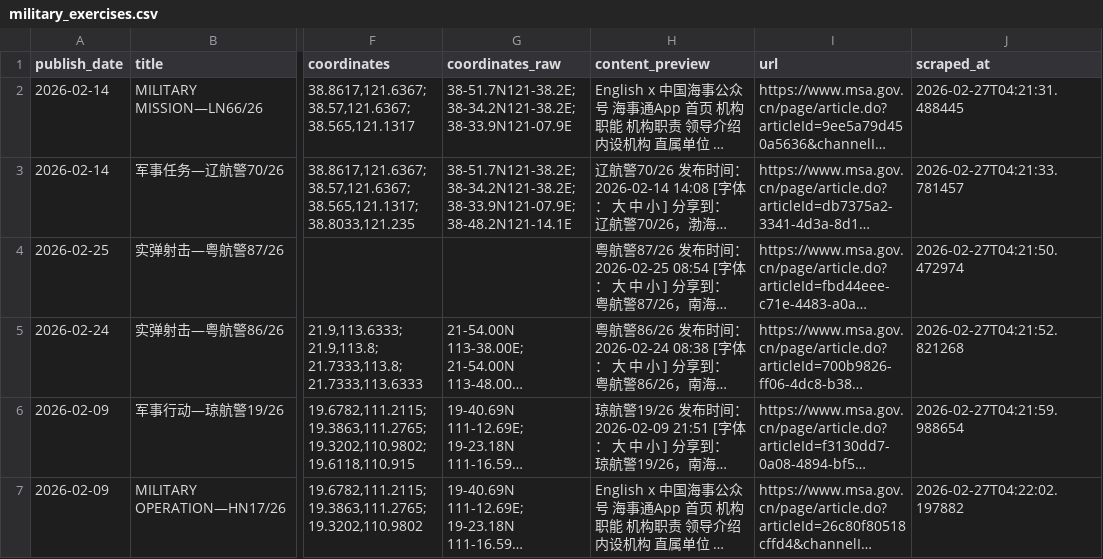
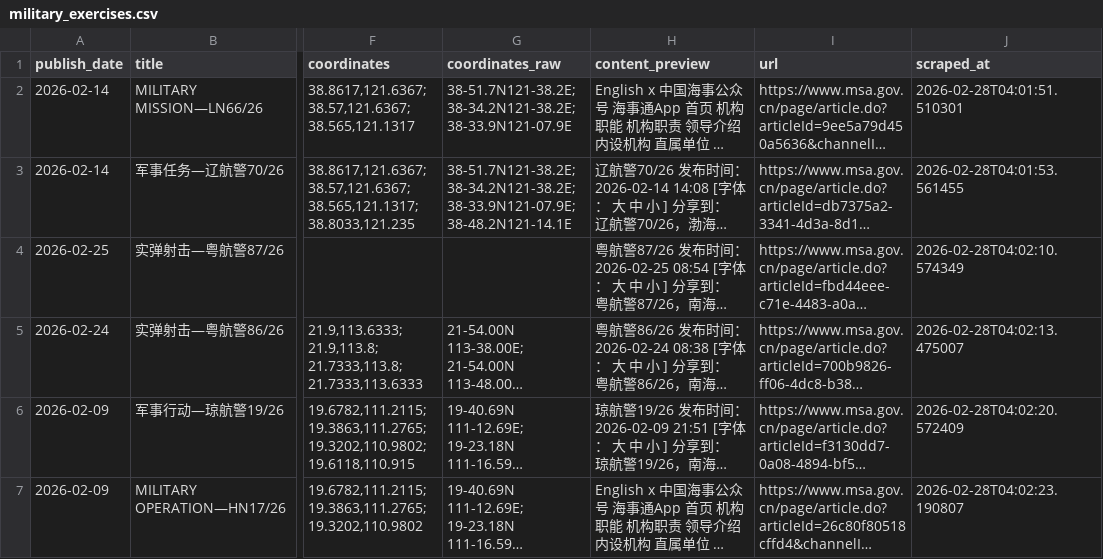
Before and after one commit to s0914712/pla-data-dashboard, a CSV file: data/navigation_warnings/military_exercises.csv, drawn as a sheet; only a part is shown, gaps mark what is left out; long unchanged cells end in …; the diff names each change by its address in the sheet, - before the commit and + after, or states it on an @@ line.

```diff
--- a/data/navigation_warnings/military_exercises.csv
+++ b/data/navigation_warnings/military_exercises.csv
-J2 (scraped_at): 2026-02-27T04:21:31.488445
+J2 (scraped_at): 2026-02-28T04:01:51.510301
-J3 (scraped_at): 2026-02-27T04:21:33.781457
+J3 (scraped_at): 2026-02-28T04:01:53.561455
-J4 (scraped_at): 2026-02-27T04:21:50.472974
+J4 (scraped_at): 2026-02-28T04:02:10.574349
-J5 (scraped_at): 2026-02-27T04:21:52.821268
+J5 (scraped_at): 2026-02-28T04:02:13.475007
-J6 (scraped_at): 2026-02-27T04:21:59.988654
+J6 (scraped_at): 2026-02-28T04:02:20.572409
-J7 (scraped_at): 2026-02-27T04:22:02.197882
+J7 (scraped_at): 2026-02-28T04:02:23.190807
```
Also changed, not shown: 2 other files.
